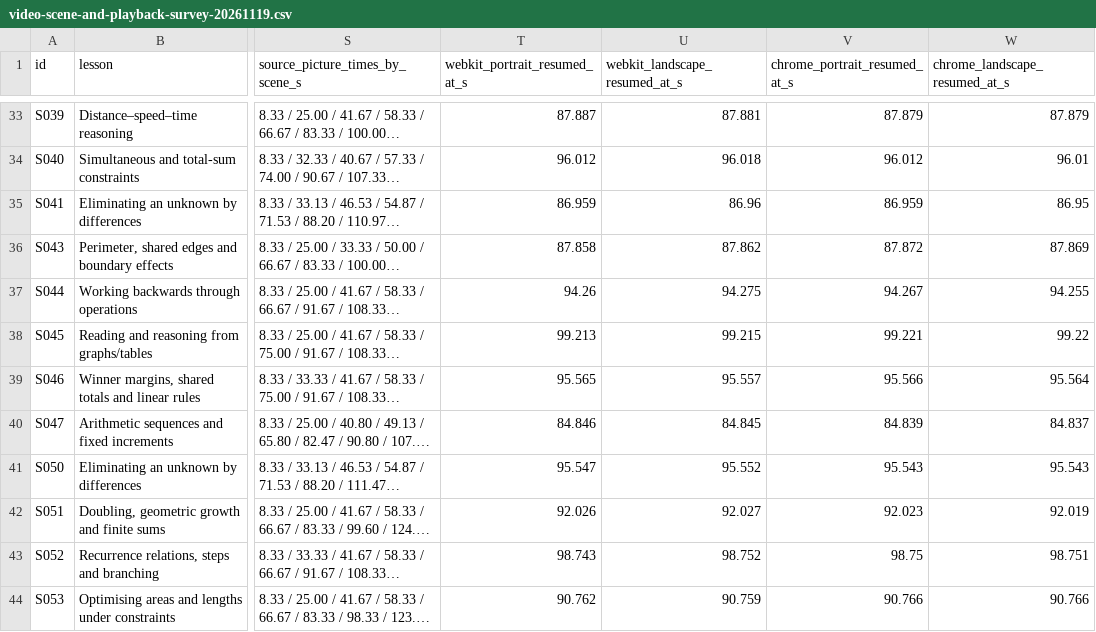
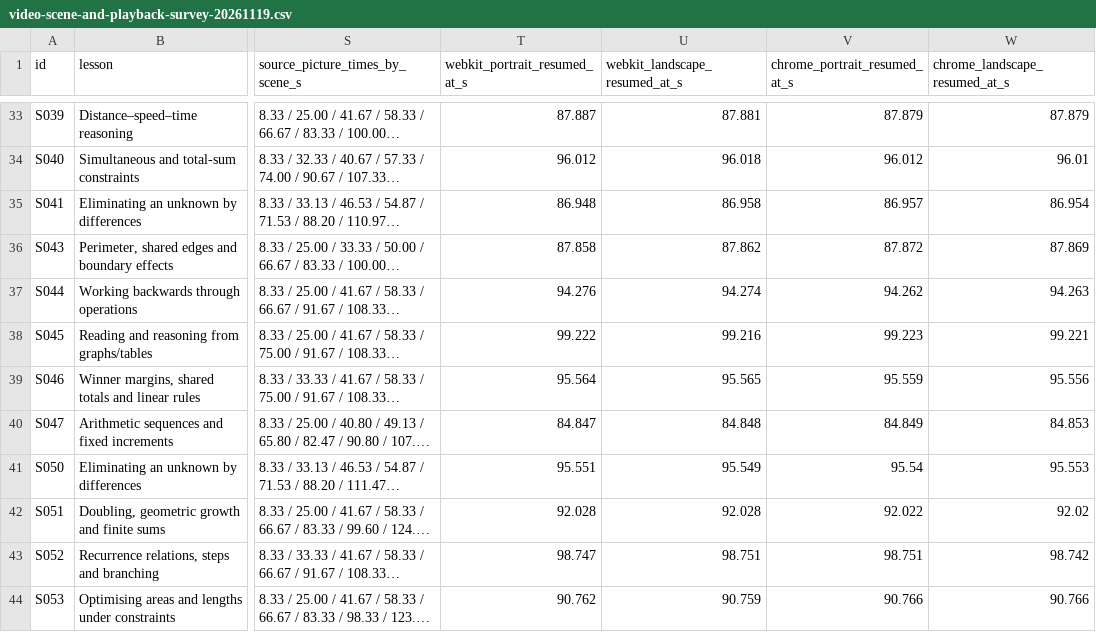
Before and after one commit to SimonRJ/-summit-one-narrator, a CSV file: docs/video-scene-and-playback-survey-20261119.csv, drawn as a sheet; only a part is shown, gaps mark what is left out; long unchanged cells end in …; the diff covers the shown part only; the diff names each change by its address in the sheet, - before the commit and + after, or states it on an @@ line.

Commit message:
Publish the live watch list and close the lesson video revision checkpoint at T03.2

```diff
--- a/docs/video-scene-and-playback-survey-20261119.csv
+++ b/docs/video-scene-and-playback-survey-20261119.csv
-T35 (webkit_portrait_resumed_at_s): 86.959
+T35 (webkit_portrait_resumed_at_s): 86.948
-U35 (webkit_landscape_resumed_at_s): 86.96
+U35 (webkit_landscape_resumed_at_s): 86.958
-V35 (chrome_portrait_resumed_at_s): 86.959
+V35 (chrome_portrait_resumed_at_s): 86.957
-W35 (chrome_landscape_resumed_at_s): 86.95
+W35 (chrome_landscape_resumed_at_s): 86.954
-T37 (webkit_portrait_resumed_at_s): 94.26
+T37 (webkit_portrait_resumed_at_s): 94.276
-U37 (webkit_landscape_resumed_at_s): 94.275
+U37 (webkit_landscape_resumed_at_s): 94.274
-V37 (chrome_portrait_resumed_at_s): 94.267
+V37 (chrome_portrait_resumed_at_s): 94.262
-W37 (chrome_landscape_resumed_at_s): 94.255
+W37 (chrome_landscape_resumed_at_s): 94.263
-T38 (webkit_portrait_resumed_at_s): 99.213
+T38 (webkit_portrait_resumed_at_s): 99.222
-U38 (webkit_landscape_resumed_at_s): 99.215
+U38 (webkit_landscape_resumed_at_s): 99.216
-V38 (chrome_portrait_resumed_at_s): 99.221
+V38 (chrome_portrait_resumed_at_s): 99.223
-W38 (chrome_landscape_resumed_at_s): 99.22
+W38 (chrome_landscape_resumed_at_s): 99.221
-T39 (webkit_portrait_resumed_at_s): 95.565
+T39 (webkit_portrait_resumed_at_s): 95.564
-U39 (webkit_landscape_resumed_at_s): 95.557
+U39 (webkit_landscape_resumed_at_s): 95.565
-V39 (chrome_portrait_resumed_at_s): 95.566
+V39 (chrome_portrait_resumed_at_s): 95.559
-W39 (chrome_landscape_resumed_at_s): 95.564
+W39 (chrome_landscape_resumed_at_s): 95.556
-T40 (webkit_portrait_resumed_at_s): 84.846
+T40 (webkit_portrait_resumed_at_s): 84.847
-U40 (webkit_landscape_resumed_at_s): 84.845
+U40 (webkit_landscape_resumed_at_s): 84.848
-V40 (chrome_portrait_resumed_at_s): 84.839
+V40 (chrome_portrait_resumed_at_s): 84.849
-W40 (chrome_landscape_resumed_at_s): 84.837
+W40 (chrome_landscape_resumed_at_s): 84.853
-T41 (webkit_portrait_resumed_at_s): 95.547
+T41 (webkit_portrait_resumed_at_s): 95.551
-U41 (webkit_landscape_resumed_at_s): 95.552
+U41 (webkit_landscape_resumed_at_s): 95.549
-V41 (chrome_portrait_resumed_at_s): 95.543
+V41 (chrome_portrait_resumed_at_s): 95.54
-W41 (chrome_landscape_resumed_at_s): 95.543
+W41 (chrome_landscape_resumed_at_s): 95.553
-T42 (webkit_portrait_resumed_at_s): 92.026
+T42 (webkit_portrait_resumed_at_s): 92.028
-U42 (webkit_landscape_resumed_at_s): 92.027
+U42 (webkit_landscape_resumed_at_s): 92.028
-V42 (chrome_portrait_resumed_at_s): 92.023
+V42 (chrome_portrait_resumed_at_s): 92.022
-W42 (chrome_landscape_resumed_at_s): 92.019
+W42 (chrome_landscape_resumed_at_s): 92.02
-T43 (webkit_portrait_resumed_at_s): 98.743
+T43 (webkit_portrait_resumed_at_s): 98.747
-U43 (webkit_landscape_resumed_at_s): 98.752
+U43 (webkit_landscape_resumed_at_s): 98.751
-V43 (chrome_portrait_resumed_at_s): 98.75
+V43 (chrome_portrait_resumed_at_s): 98.751
-W43 (chrome_landscape_resumed_at_s): 98.751
+W43 (chrome_landscape_resumed_at_s): 98.742
```
Also changed, not shown: 75 edited cells elsewhere in this file, docs/teaching-video-review-register-20261116.csv, 4 other files.
